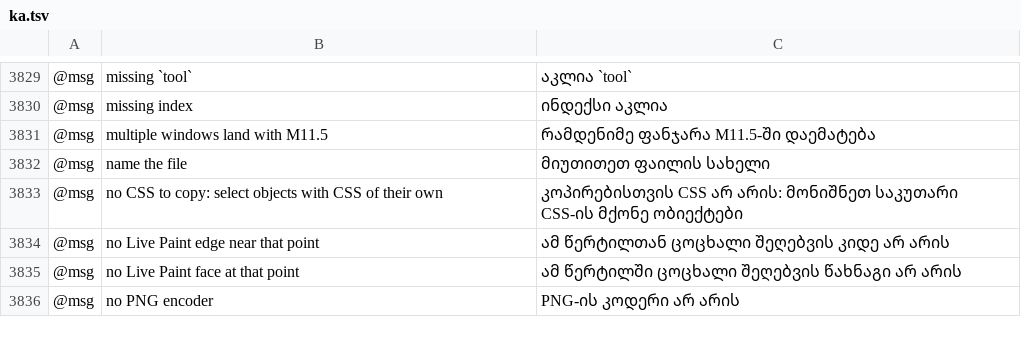
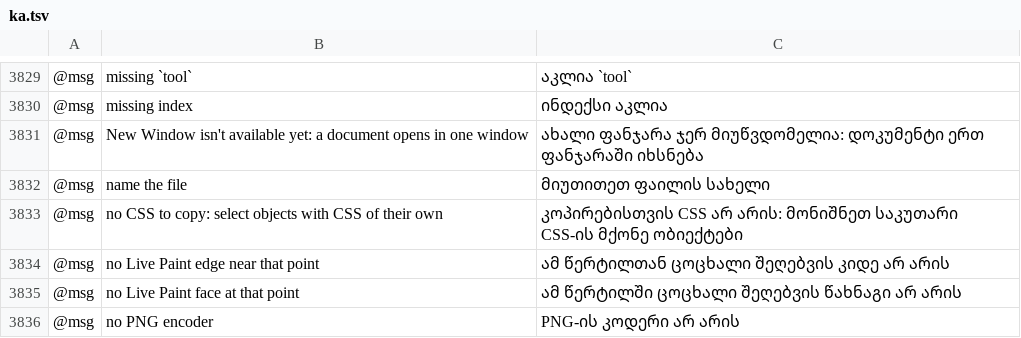
Before and after one commit to 0x-fork/vectorcraft, a TSV file: crates/ui-egui/src/i18n/ka.tsv, drawn as a sheet; only a part is shown, gaps mark what is left out; removed rows and columns are numbered as before the commit, all else as after; the diff names each change by its address in the sheet, - before the commit and + after, or states it on an @@ line.

Commit message:
Fix #3724: Window > New Window is greyed out until it opens a window
New Window was enabled in the menus and in the control channel's menu
listing, but choosing it opened nothing and answered with the internal
note "multiple windows land with M11.5". It is now disabled, as Window >
Arrange's unimplemented items already are, and a direct call fails with
a message meant for the user, translated in every catalog.

```diff
--- a/crates/ui-egui/src/i18n/ka.tsv
+++ b/crates/ui-egui/src/i18n/ka.tsv
-row 3831: @msg | multiple windows land with M11.5 | რამდენიმე ფანჯარა M11.5-ში დაემატება
+row 3831: @msg | New Window isn't available yet: a document opens in one window | ახალი ფანჯარა ჯერ მიუწვდომელია: დოკუმენტი ერთ ფანჯარაში იხსნება
```
Also changed, not shown: crates/ui-egui/src/i18n/bg.tsv, crates/ui-egui/src/i18n/fr.tsv, 22 other files.
